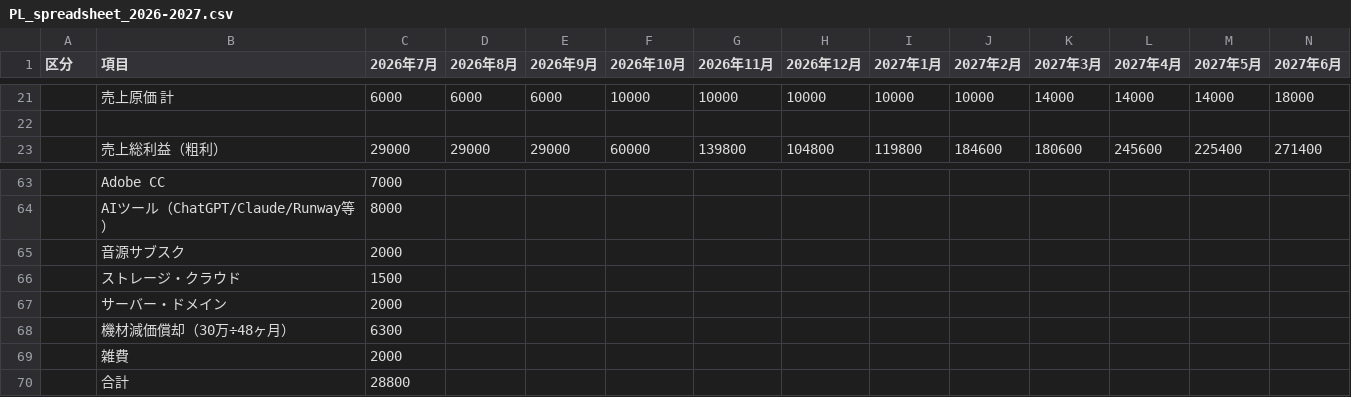
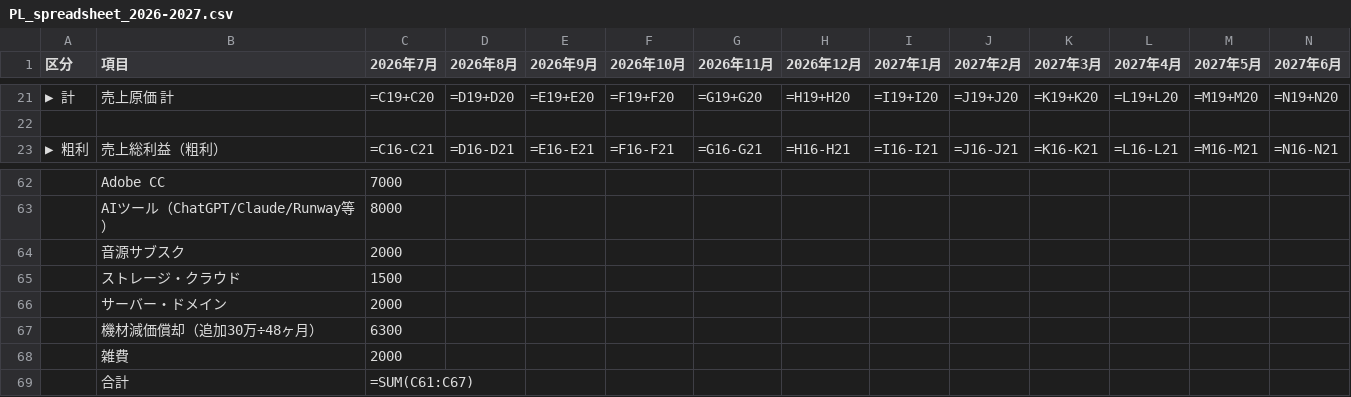
Before and after one commit to beautifullifesdc-cmy/AI-, a CSV file: finance/PL_spreadsheet_2026-2027.csv, drawn as a sheet; only a part is shown, gaps mark what is left out; addresses are those after the commit; the diff covers the shown part only; the diff names each change by its address in the sheet, - before the commit and + after, or states it on an @@ line.

```diff
--- a/finance/PL_spreadsheet_2026-2027.csv
+++ b/finance/PL_spreadsheet_2026-2027.csv
-A21 (区分): (empty)
+A21 (区分): ▶ 計
-C21 (2026年7月): 6000
+C21 (2026年7月): =C19+C20
-D21 (2026年8月): 6000
+D21 (2026年8月): =D19+D20
-E21 (2026年9月): 6000
+E21 (2026年9月): =E19+E20
-F21 (2026年10月): 10000
+F21 (2026年10月): =F19+F20
-G21 (2026年11月): 10000
+G21 (2026年11月): =G19+G20
-H21 (2026年12月): 10000
+H21 (2026年12月): =H19+H20
-I21 (2027年1月): 10000
+I21 (2027年1月): =I19+I20
-J21 (2027年2月): 10000
+J21 (2027年2月): =J19+J20
-K21 (2027年3月): 14000
+K21 (2027年3月): =K19+K20
-L21 (2027年4月): 14000
+L21 (2027年4月): =L19+L20
-M21 (2027年5月): 14000
+M21 (2027年5月): =M19+M20
-N21 (2027年6月): 18000
+N21 (2027年6月): =N19+N20
-A23 (区分): (empty)
+A23 (区分): ▶ 粗利
-C23 (2026年7月): 29000
+C23 (2026年7月): =C16-C21
-D23 (2026年8月): 29000
+D23 (2026年8月): =D16-D21
-E23 (2026年9月): 29000
+E23 (2026年9月): =E16-E21
-F23 (2026年10月): 60000
+F23 (2026年10月): =F16-F21
-G23 (2026年11月): 139800
+G23 (2026年11月): =G16-G21
-H23 (2026年12月): 104800
+H23 (2026年12月): =H16-H21
-I23 (2027年1月): 119800
+I23 (2027年1月): =I16-I21
-J23 (2027年2月): 184600
+J23 (2027年2月): =J16-J21
-K23 (2027年3月): 180600
+K23 (2027年3月): =K16-K21
-L23 (2027年4月): 245600
+L23 (2027年4月): =L16-L21
-M23 (2027年5月): 225400
+M23 (2027年5月): =M16-M21
-N23 (2027年6月): 271400
+N23 (2027年6月): =N16-N21
-B67 (項目): 機材減価償却（30万÷48ヶ月）
+B67 (項目): 機材減価償却（追加30万÷48ヶ月）
-C69 (2026年7月): 28800
+C69 (2026年7月): =SUM(C61:C67)
```
Also changed, not shown: 3 added rows, 4 removed rows and 122 edited cells elsewhere in this file.
